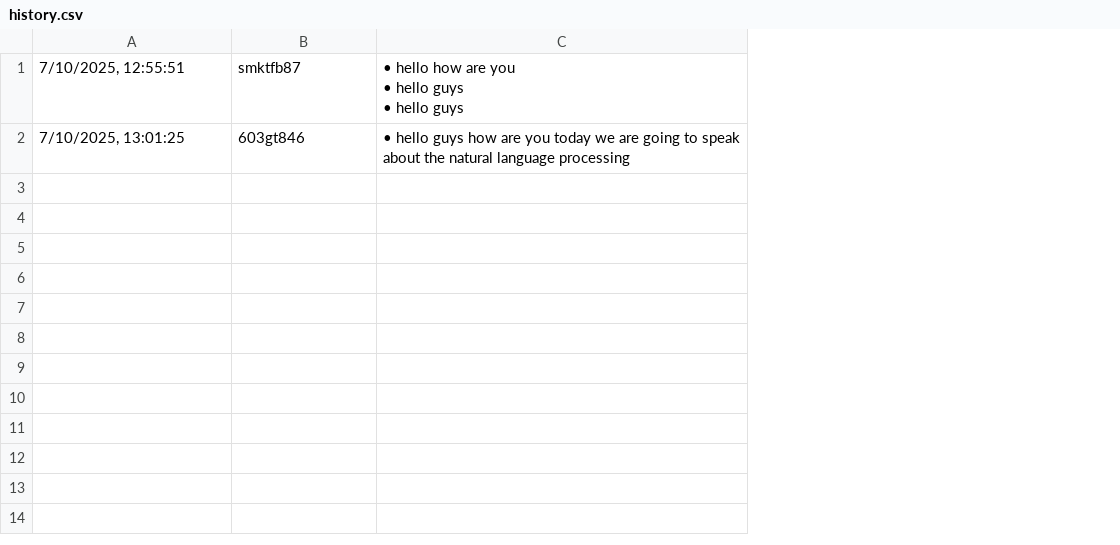
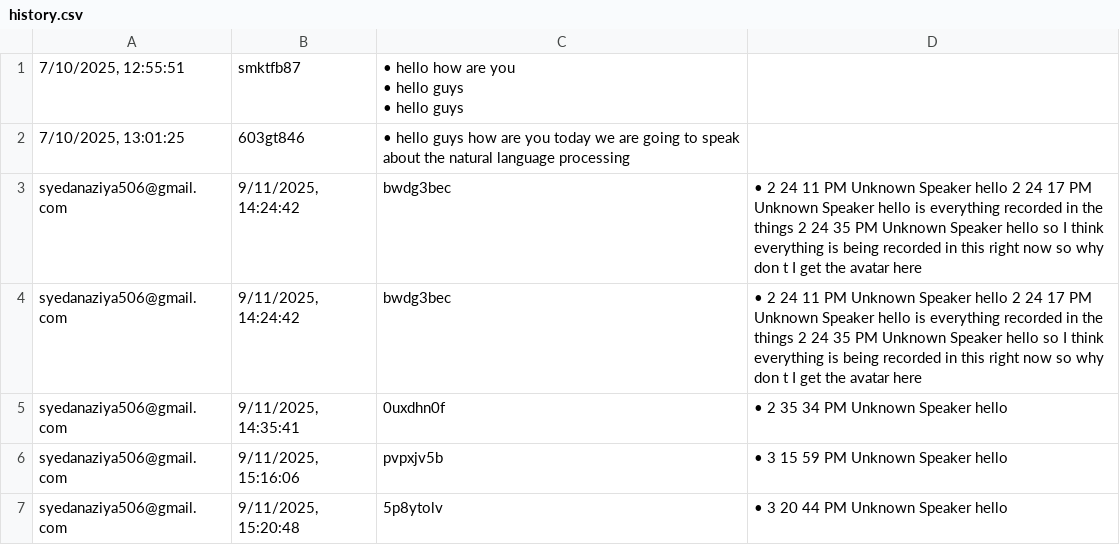
Before and after one commit to Nazia130/TwinTalk-backend, a CSV file: history.csv, drawn as a sheet; the diff names each change by its address in the sheet, - before the commit and + after, or states it on an @@ line.

```diff
--- a/history.csv
+++ b/history.csv
+column D, empty
+row 3: syedanaziya506@gmail.com | 9/11/2025, 14:24:42 | bwdg3bec | • 2 24 11 PM Unknown Speaker hello 2 24 17 PM Unknown Speaker hello is everything recorded in the things 2 24 35 PM Unknown Speaker hello so I think everything is being recorded in this right now so why don t I get the avatar here
+row 4: syedanaziya506@gmail.com | 9/11/2025, 14:24:42 | bwdg3bec | • 2 24 11 PM Unknown Speaker hello 2 24 17 PM Unknown Speaker hello is everything recorded in the things 2 24 35 PM Unknown Speaker hello so I think everything is being recorded in this right now so why don t I get the avatar here
+row 5: syedanaziya506@gmail.com | 9/11/2025, 14:35:41 | 0uxdhn0f | • 2 35 34 PM Unknown Speaker hello
+row 6: syedanaziya506@gmail.com | 9/11/2025, 15:16:06 | pvpxjv5b | • 3 15 59 PM Unknown Speaker hello
+row 7: syedanaziya506@gmail.com | 9/11/2025, 15:20:48 | 5p8ytolv | • 3 20 44 PM Unknown Speaker hello
```
Also changed, not shown: 4 other files.
